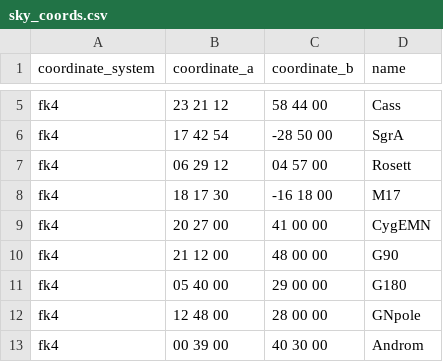
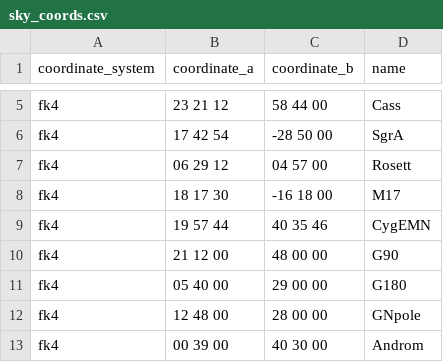
Before and after one commit to w1xm/srt-py, a CSV file: config/sky_coords.csv, drawn as a sheet; only a part is shown, gaps mark what is left out.

Commit message:
fixed cygnus A coordinates to match Simbad database

```diff
--- a/config/sky_coords.csv
+++ b/config/sky_coords.csv
@@ -8,3 +8,3 @@ fk4,06 29 12,04 57 00,Rosett
 fk4,18 17 30,-16 18 00,M17
-fk4,20 27 00,41 00 00,CygEMN
+fk4,19 57 44,40 35 46,CygEMN
 fk4,21 12 00,48 00 00,G90
```
